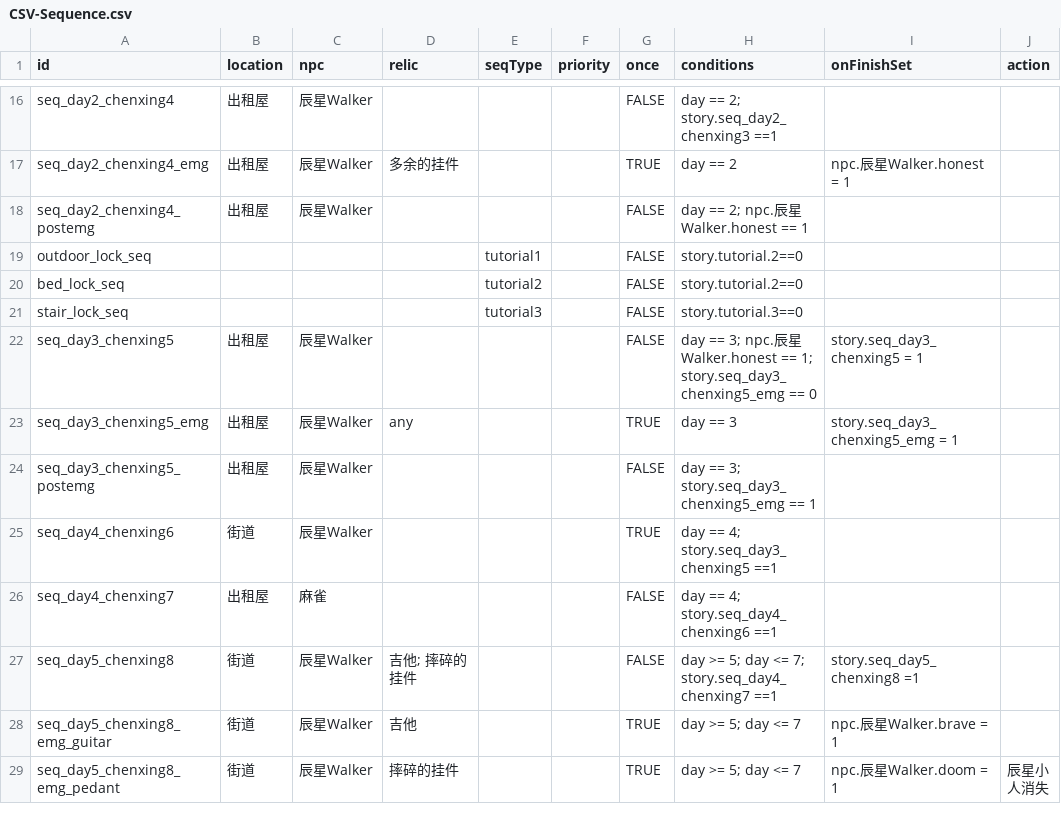
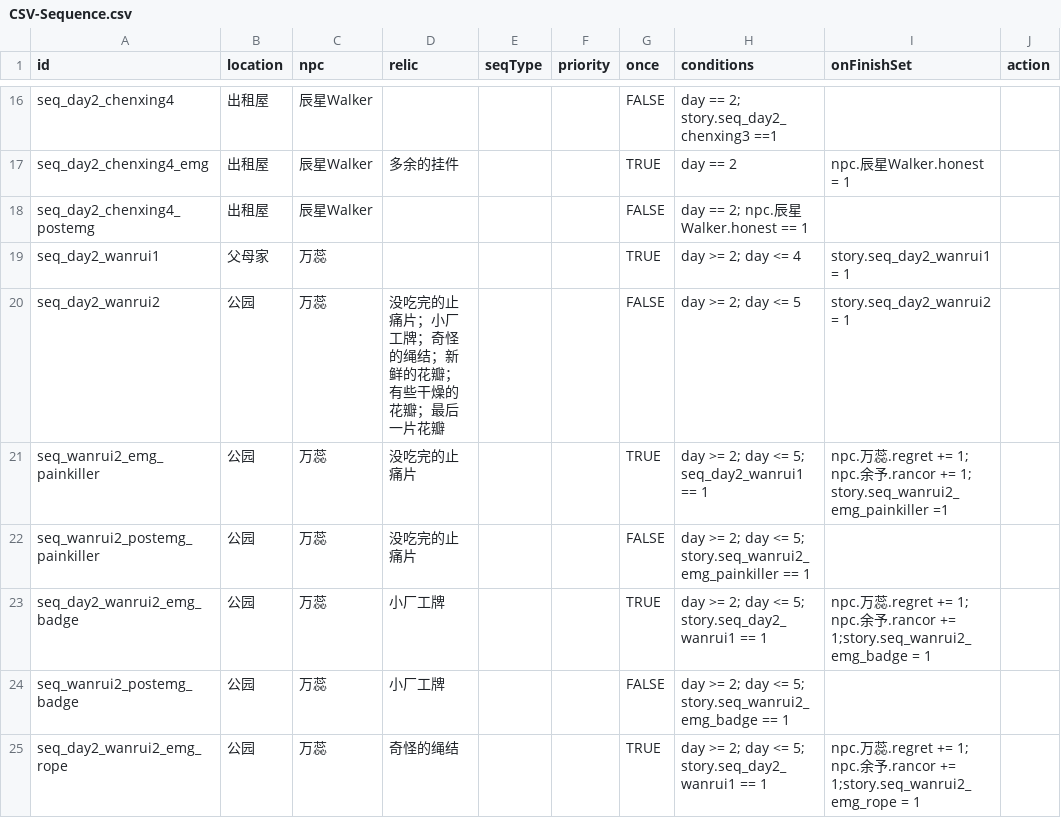
Before and after one commit to yunxi1732/IntrusiveThoughts, a CSV file: Assets/Resources/CSV/CSV-Sequence.csv, drawn as a sheet; only a part is shown, gaps mark what is left out; the shorter side is filled out with more unchanged rows; the diff covers the shown part only.

```diff
--- a/Assets/Resources/CSV/CSV-Sequence.csv
+++ b/Assets/Resources/CSV/CSV-Sequence.csv
@@ -18 +18,8 @@ seq_day2_chenxing4_emg,出租屋,辰星Walker,多余的挂件,,,TRUE,day == 2,np
 seq_day2_chenxing4_postemg,出租屋,辰星Walker,,,,FALSE,day == 2; npc.辰星Walker.honest == 1,,
+seq_day2_wanrui1,父母家,万蕊,,,,TRUE,day >= 2; day <= 4,story.seq_day2_wanrui1 = 1,
+seq_day2_wanrui2,公园,万蕊,没吃完的止痛片；小厂工牌；奇怪的绳结；新鲜的花瓣；有些干燥的花瓣；最后一片花瓣,,,FALSE,day >= 2; day <= 5,story.seq_day2_wanrui2 = 1,
+seq_wanrui2_emg_painkiller,公园,万蕊,没吃完的止痛片,,,TRUE,day >= 2; day <= 5; seq_day2_wanrui1 == 1,npc.万蕊.regret += 1; npc.余予.rancor += 1; story.seq_wanrui2_emg_painkiller =1,
+seq_wanrui2_postemg_painkiller,公园,万蕊,没吃完的止痛片,,,FALSE,day >= 2; day <= 5; story.seq_wanrui2_emg_painkiller == 1,,
+seq_day2_wanrui2_emg_badge,公园,万蕊,小厂工牌,,,TRUE,day >= 2; day <= 5; story.seq_day2_wanrui1 == 1,npc.万蕊.regret += 1; npc.余予.rancor += 1;story.seq_wanrui2_emg_badge = 1,
+seq_wanrui2_postemg_badge,公园,万蕊,小厂工牌,,,FALSE,day >= 2; day <= 5; story.seq_wanrui2_emg_badge == 1,,
+seq_day2_wanrui2_emg_rope,公园,万蕊,奇怪的绳结,,,TRUE,day >= 2; day <= 5; story.seq_day2_wanrui1 == 1,npc.万蕊.regret += 1; npc.余予.rancor += 1;story.seq_wanrui2_emg_rope = 1,
```
Also changed, not shown: 22 added rows elsewhere in this file, Assets/Resources/CSV/CSV-NPC.csv, Assets/Resources/CSV/CSV-NPCSchedule.csv, 38 other files.
